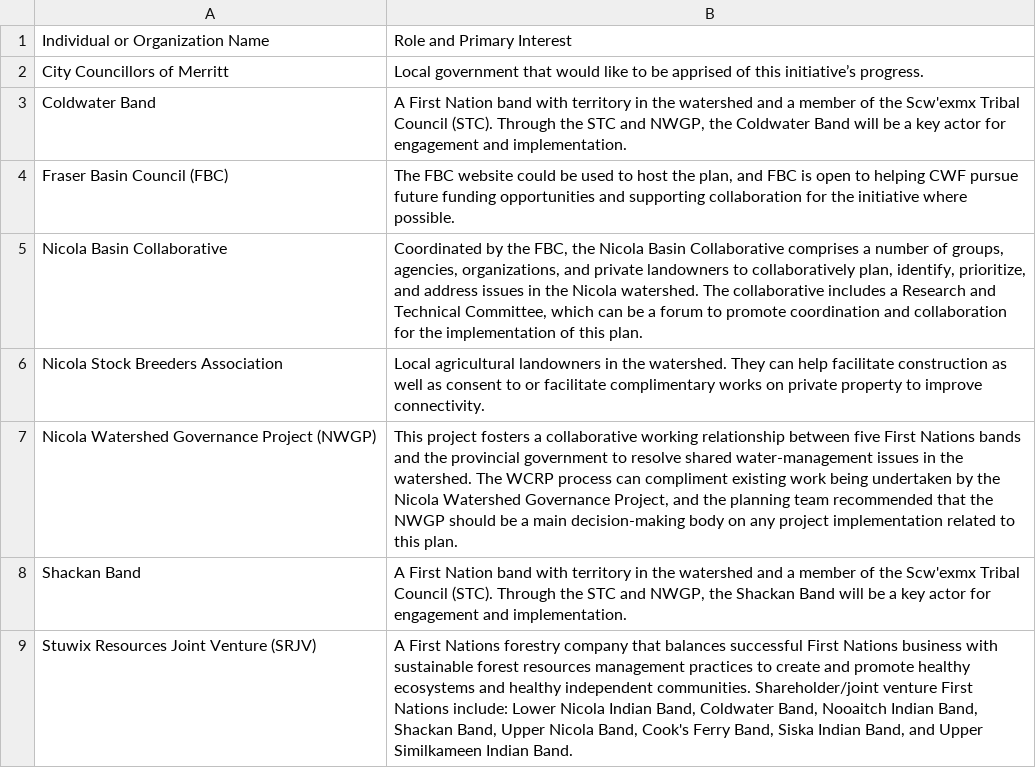
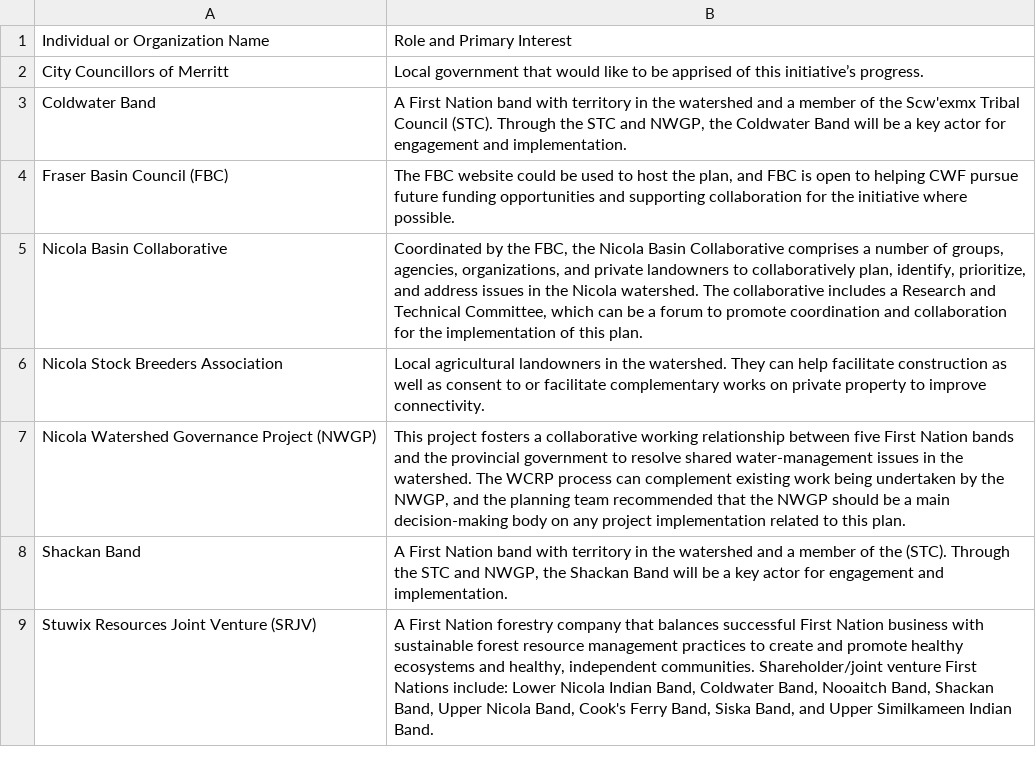
Before and after one commit to Canadian-Wildlife-Federation/lower-nicola-wcrp, a CSV file: content/data/key_actors.csv, drawn as a sheet.

```diff
--- a/content/data/key_actors.csv
+++ b/content/data/key_actors.csv
@@ -5,5 +5,5 @@ Fraser Basin Council (FBC),"The FBC website could be used to host the plan, and
 Nicola Basin Collaborative,"Coordinated by the FBC, the Nicola Basin Collaborative comprises a number of groups, agencies, organizations, and private landowners to collaboratively plan, identify, prioritize, and address issues in the Nicola watershed. The collaborative includes a Research and Technical Committee, which can be a forum to promote coordination and collaboration for the implementation of this plan."
-Nicola Stock Breeders Association,Local agricultural landowners in the watershed. They can help facilitate construction as well as consent to or facilitate complimentary works on private property to improve connectivity.
-Nicola Watershed Governance Project (NWGP),"This project fosters a collaborative working relationship between five First Nations bands and the provincial government to resolve shared water-management issues in the watershed. The WCRP process can compliment existing work being undertaken by the Nicola Watershed Governance Project, and the planning team recommended that the NWGP should be a main decision-making body on any project implementation related to this plan."
-Shackan Band,"A First Nation band with territory in the watershed and a member of the Scw'exmx Tribal Council (STC). Through the STC and NWGP, the Shackan Band will be a key actor for engagement and implementation."
-Stuwix Resources Joint Venture (SRJV),"A First Nations forestry company that balances successful First Nations business with sustainable forest resources management practices to create and promote healthy ecosystems and healthy independent communities. Shareholder/joint venture First Nations include: Lower Nicola Indian Band, Coldwater Band, Nooaitch Indian Band, Shackan Band, Upper Nicola Band, Cook's Ferry Band, Siska Indian Band, and Upper Similkameen Indian Band."
+Nicola Stock Breeders Association,Local agricultural landowners in the watershed. They can help facilitate construction as well as consent to or facilitate complementary works on private property to improve connectivity.
+Nicola Watershed Governance Project (NWGP),"This project fosters a collaborative working relationship between five First Nation bands and the provincial government to resolve shared water-management issues in the watershed. The WCRP process can complement existing work being undertaken by the NWGP, and the planning team recommended that the NWGP should be a main decision-making body on any project implementation related to this plan."
+Shackan Band,"A First Nation band with territory in the watershed and a member of the (STC). Through the STC and NWGP, the Shackan Band will be a key actor for engagement and implementation."
+Stuwix Resources Joint Venture (SRJV),"A First Nation forestry company that balances successful First Nation business with sustainable forest resource management practices to create and promote healthy ecosystems and healthy, independent communities. Shareholder/joint venture First Nations include: Lower Nicola Indian Band, Coldwater Band, Nooaitch Band, Shackan Band, Upper Nicola Band, Cook's Ferry Band, Siska Band, and Upper Similkameen Indian Band."
```
Also changed, not shown: content/data/funding-sources.csv, content/data/planning_team_lnic.csv, 18 other files.
